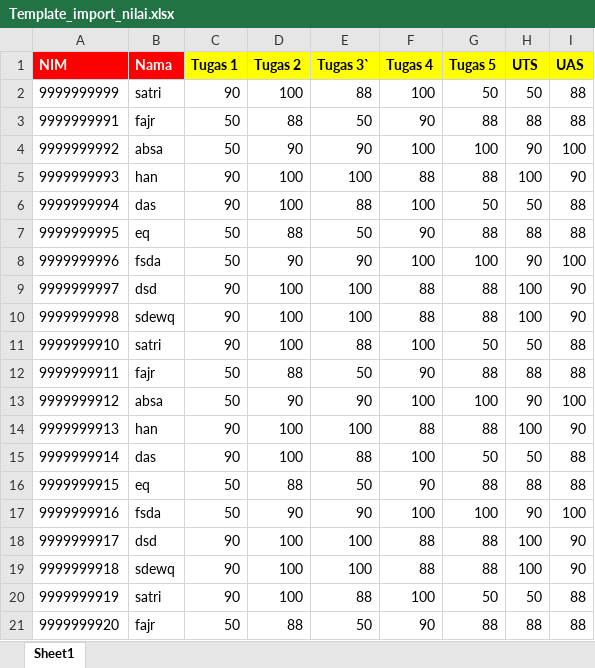
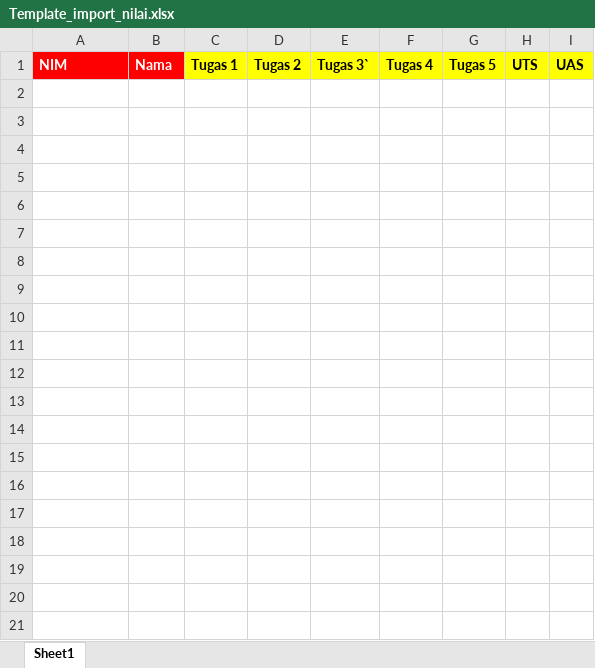
Before and after one commit to satriayp262/siakadppgi, an Excel workbook: public/template/Template_import_nilai.xlsx, sheet Sheet1, drawn as a sheet; values as stored, in another font and other column widths than the file's, no borders; the diff names each change by its address in the sheet, - before the commit and + after, or states it on an @@ line.

```diff
--- a/public/template/Template_import_nilai.xlsx (sheet Sheet1)
+++ b/public/template/Template_import_nilai.xlsx (sheet Sheet1)
-row 2: 9999999999 | satri | 90 | 100 | 88 | 100 | 50 | 50 | 88
-row 3: 9999999991 | fajr | 50 | 88 | 50 | 90 | 88 | 88 | 88
-row 4: 9999999992 | absa | 50 | 90 | 90 | 100 | 100 | 90 | 100
-row 5: 9999999993 | han | 90 | 100 | 100 | 88 | 88 | 100 | 90
-row 6: 9999999994 | das | 90 | 100 | 88 | 100 | 50 | 50 | 88
-row 7: 9999999995 | eq | 50 | 88 | 50 | 90 | 88 | 88 | 88
-row 8: 9999999996 | fsda | 50 | 90 | 90 | 100 | 100 | 90 | 100
-row 9: 9999999997 | dsd | 90 | 100 | 100 | 88 | 88 | 100 | 90
-row 10: 9999999998 | sdewq | 90 | 100 | 100 | 88 | 88 | 100 | 90
-row 11: 9999999910 | satri | 90 | 100 | 88 | 100 | 50 | 50 | 88
-row 12: 9999999911 | fajr | 50 | 88 | 50 | 90 | 88 | 88 | 88
-row 13: 9999999912 | absa | 50 | 90 | 90 | 100 | 100 | 90 | 100
-row 14: 9999999913 | han | 90 | 100 | 100 | 88 | 88 | 100 | 90
-row 15: 9999999914 | das | 90 | 100 | 88 | 100 | 50 | 50 | 88
-row 16: 9999999915 | eq | 50 | 88 | 50 | 90 | 88 | 88 | 88
-row 17: 9999999916 | fsda | 50 | 90 | 90 | 100 | 100 | 90 | 100
-row 18: 9999999917 | dsd | 90 | 100 | 100 | 88 | 88 | 100 | 90
-row 19: 9999999918 | sdewq | 90 | 100 | 100 | 88 | 88 | 100 | 90
-row 20: 9999999919 | satri | 90 | 100 | 88 | 100 | 50 | 50 | 88
-row 21: 9999999920 | fajr | 50 | 88 | 50 | 90 | 88 | 88 | 88
```
Also changed, not shown: public/template/template_dosen.xlsx, public/template/template_import_krs.xlsx, 1 other file.
